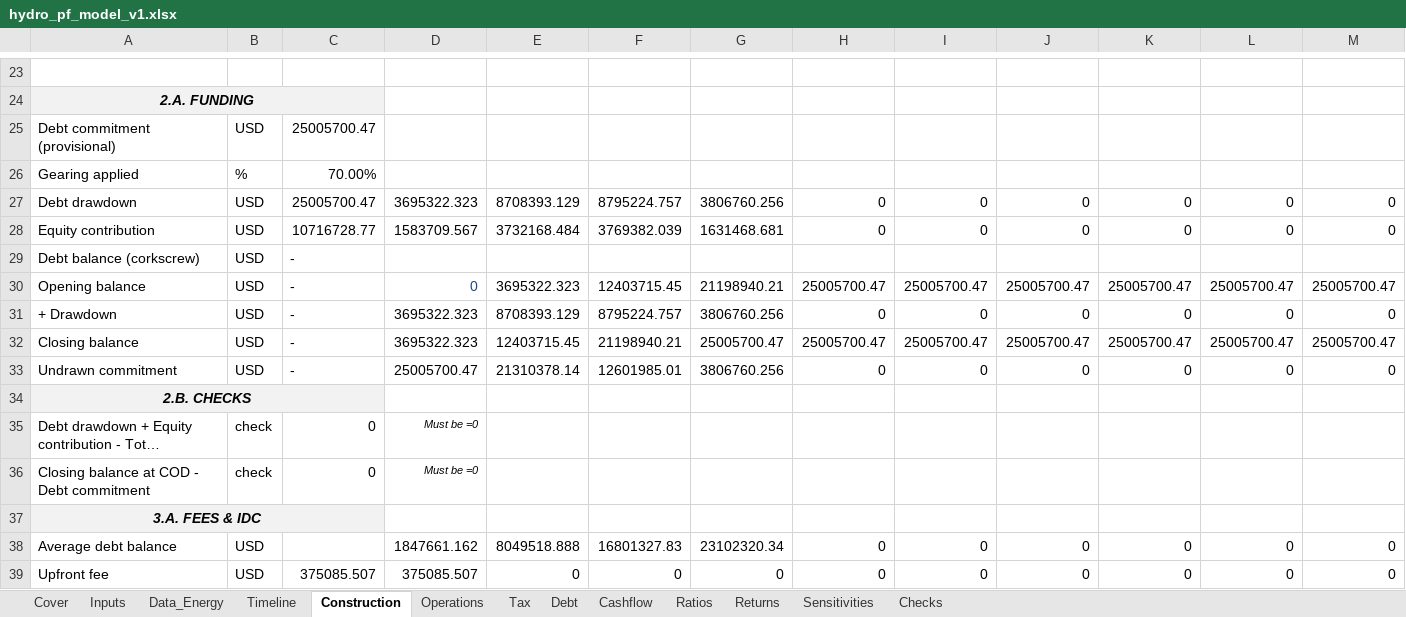
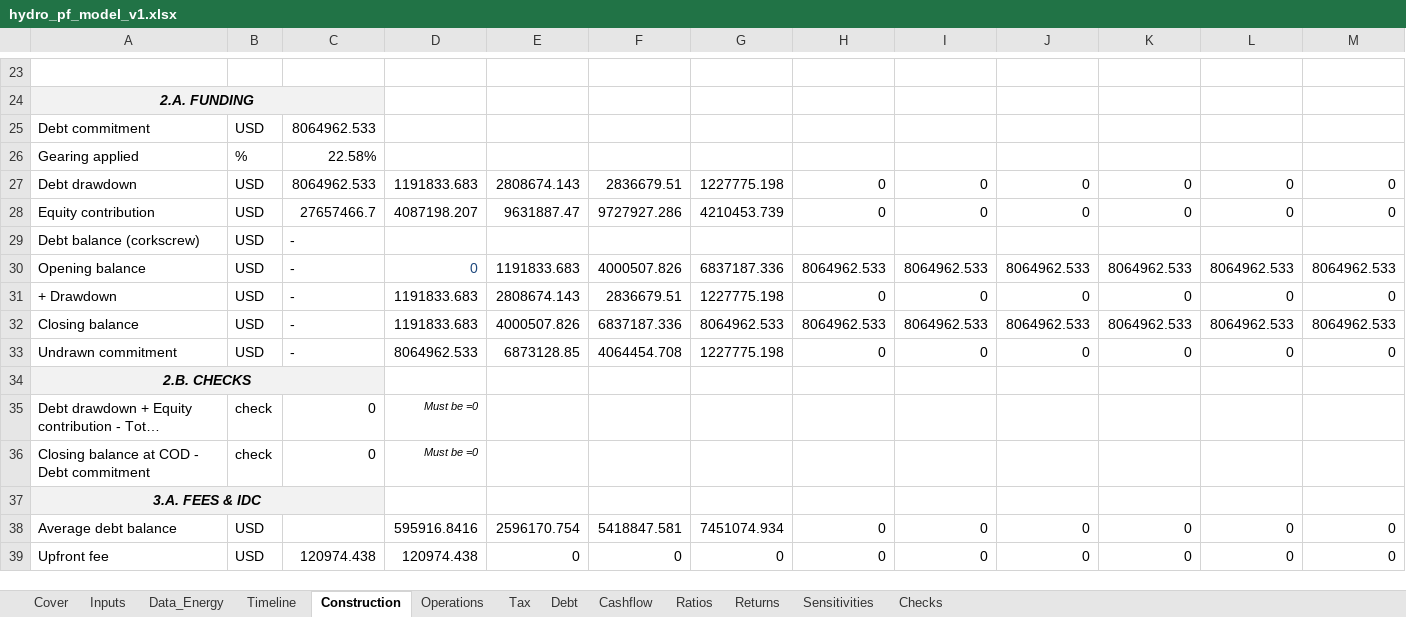
Before and after one commit to IgnacioFunesDeluigi/hydro-project-finance, an Excel workbook: model/hydro_pf_model_v1.xlsx, sheet Construction, drawn as a sheet; only a part is shown, gaps mark what is left out; long unchanged cells end in …; values as stored, in another font and other column widths than the file's, no borders; removed rows and columns are numbered as before the commit, all else as after; rows hold the shown columns only; the diff covers the shown part only; the diff names each change by its address in the sheet, - before the commit and + after, or states it on an @@ line.

Commit message:
Stage 2 step 2.6: DSCR debt sizing, sculpted debt schedule, circularity closed by paste values; D20

```diff
--- a/model/hydro_pf_model_v1.xlsx (sheet Construction)
+++ b/model/hydro_pf_model_v1.xlsx (sheet Construction)
-row 25: Debt commitment (provisional) | USD | 25005700.47
+row 25: Debt commitment | USD | 8064962.533
-C26: 70.00%
+C26: 22.58%
-C27: 25005700.47
+C27: 8064962.533
-D27: 3695322.323
+D27: 1191833.683
-E27: 8708393.129
+E27: 2808674.143
-F27: 8795224.757
+F27: 2836679.51
-G27: 3806760.256
+G27: 1227775.198
-C28: 10716728.77
+C28: 27657466.7
-D28: 1583709.567
+D28: 4087198.207
-E28: 3732168.484
+E28: 9631887.47
-F28: 3769382.039
+F28: 9727927.286
-G28: 1631468.681
+G28: 4210453.739
-row 30: Opening balance | USD | - | 0 | 3695322.323 | 12403715.45 | 21198940.21 | 25005700.47 | 25005700.47 | 25005700.47 | 25005700.47 | 25005700.47 | 25005700.47
+row 30: Opening balance | USD | - | 0 | 1191833.683 | 4000507.826 | 6837187.336 | 8064962.533 | 8064962.533 | 8064962.533 | 8064962.533 | 8064962.533 | 8064962.533
-D31: 3695322.323
+D31: 1191833.683
-E31: 8708393.129
+E31: 2808674.143
-F31: 8795224.757
+F31: 2836679.51
-G31: 3806760.256
+G31: 1227775.198
-row 32: Closing balance | USD | - | 3695322.323 | 12403715.45 | 21198940.21 | 25005700.47 | 25005700.47 | 25005700.47 | 25005700.47 | 25005700.47 | 25005700.47 | 25005700.47
+row 32: Closing balance | USD | - | 1191833.683 | 4000507.826 | 6837187.336 | 8064962.533 | 8064962.533 | 8064962.533 | 8064962.533 | 8064962.533 | 8064962.533 | 8064962.533
-D33: 25005700.47
+D33: 8064962.533
-E33: 21310378.14
+E33: 6873128.85
-F33: 12601985.01
+F33: 4064454.708
-G33: 3806760.256
+G33: 1227775.198
-D38: 1847661.162
+D38: 595916.8416
-E38: 8049518.888
+E38: 2596170.754
-F38: 16801327.83
+F38: 5418847.581
-G38: 23102320.34
+G38: 7451074.934
-C39: 375085.507
+C39: 120974.438
-D39: 375085.507
+D39: 120974.438
```
Also changed, not shown: 29 edited cells elsewhere in this sheet, sheet Debt, sheet Tax, formulas that keep their value, 1 other file.
